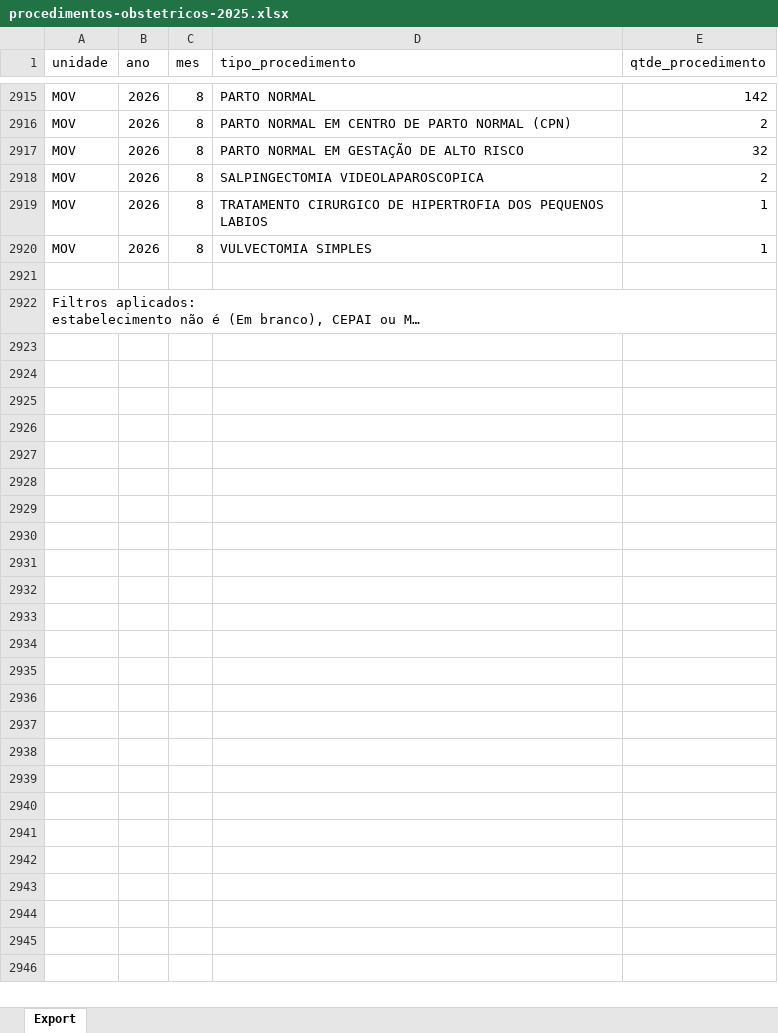
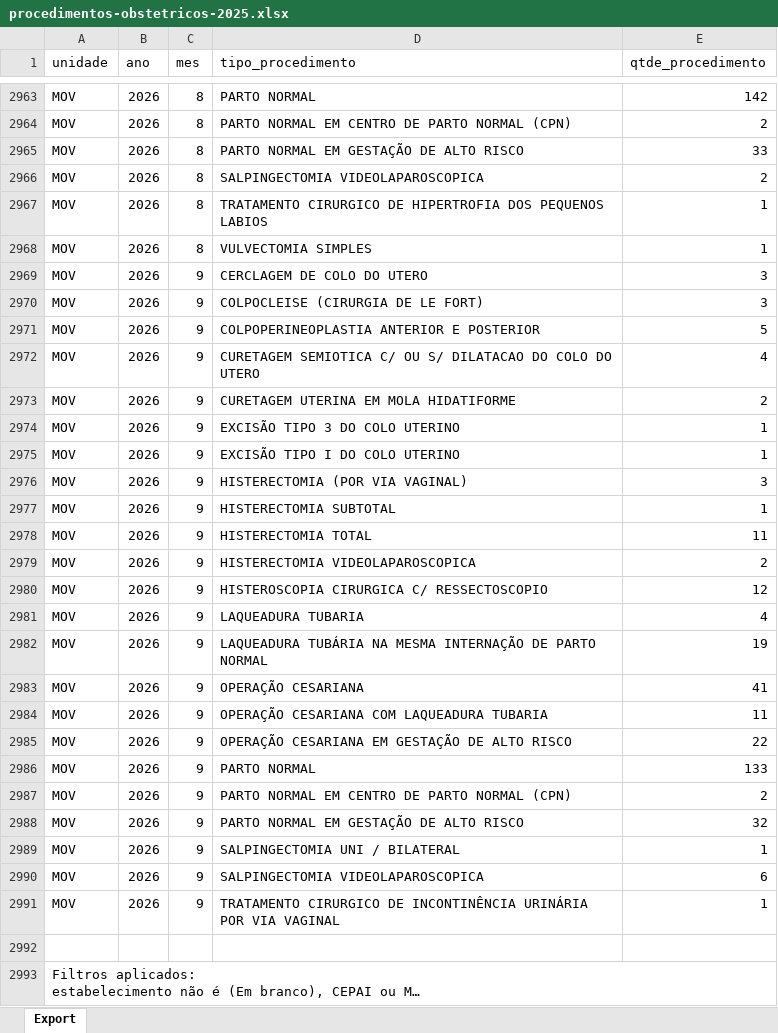
Before and after one commit to transparencia-mg/fhemig_procedimentos-obstetricos, an Excel workbook: upload/procedimentos-obstetricos-2025.xlsx, sheet Export, drawn as a sheet; only a part is shown, gaps mark what is left out; long unchanged cells end in …; values as stored, in another font and other column widths than the file's, no borders; addresses are those after the commit; the diff covers the shown part only; the diff names each change by its address in the sheet, - before the commit and + after, or states it on an @@ line.

Commit message:
Carregando dados de setembro/2026

```diff
--- a/upload/procedimentos-obstetricos-2025.xlsx (sheet Export)
+++ b/upload/procedimentos-obstetricos-2025.xlsx (sheet Export)
-E2965 (qtde_procedimento): 32
+E2965 (qtde_procedimento): 33
+row 2969: MOV | 2026 | 9 | CERCLAGEM DE COLO DO UTERO | 3
+row 2970: MOV | 2026 | 9 | COLPOCLEISE (CIRURGIA DE LE FORT) | 3
+row 2971: MOV | 2026 | 9 | COLPOPERINEOPLASTIA ANTERIOR E POSTERIOR | 5
+row 2972: MOV | 2026 | 9 | CURETAGEM SEMIOTICA C/ OU S/ DILATACAO DO COLO DO UTERO | 4
+row 2973: MOV | 2026 | 9 | CURETAGEM UTERINA EM MOLA HIDATIFORME | 2
+row 2974: MOV | 2026 | 9 | EXCISÃO TIPO 3 DO COLO UTERINO | 1
+row 2975: MOV | 2026 | 9 | EXCISÃO TIPO I DO COLO UTERINO | 1
+row 2976: MOV | 2026 | 9 | HISTERECTOMIA (POR VIA VAGINAL) | 3
+row 2977: MOV | 2026 | 9 | HISTERECTOMIA SUBTOTAL | 1
+row 2978: MOV | 2026 | 9 | HISTERECTOMIA TOTAL | 11
+row 2979: MOV | 2026 | 9 | HISTERECTOMIA VIDEOLAPAROSCOPICA | 2
+row 2980: MOV | 2026 | 9 | HISTEROSCOPIA CIRURGICA C/ RESSECTOSCOPIO | 12
+row 2981: MOV | 2026 | 9 | LAQUEADURA TUBARIA | 4
+row 2982: MOV | 2026 | 9 | LAQUEADURA TUBÁRIA NA MESMA INTERNAÇÃO DE PARTO NORMAL | 19
+row 2983: MOV | 2026 | 9 | OPERAÇÃO CESARIANA | 41
+row 2984: MOV | 2026 | 9 | OPERAÇÃO CESARIANA COM LAQUEADURA TUBARIA | 11
+row 2985: MOV | 2026 | 9 | OPERAÇÃO CESARIANA EM GESTAÇÃO DE ALTO RISCO | 22
+row 2986: MOV | 2026 | 9 | PARTO NORMAL | 133
+row 2987: MOV | 2026 | 9 | PARTO NORMAL EM CENTRO DE PARTO NORMAL (CPN) | 2
+row 2988: MOV | 2026 | 9 | PARTO NORMAL EM GESTAÇÃO DE ALTO RISCO | 32
+row 2989: MOV | 2026 | 9 | SALPINGECTOMIA UNI / BILATERAL | 1
+row 2990: MOV | 2026 | 9 | SALPINGECTOMIA VIDEOLAPAROSCOPICA | 6
+row 2991: MOV | 2026 | 9 | TRATAMENTO CIRURGICO DE INCONTINÊNCIA URINÁRIA POR VIA VAGINAL | 1
```
Also changed, not shown: 48 added rows and 1 edited cell elsewhere in this sheet.
